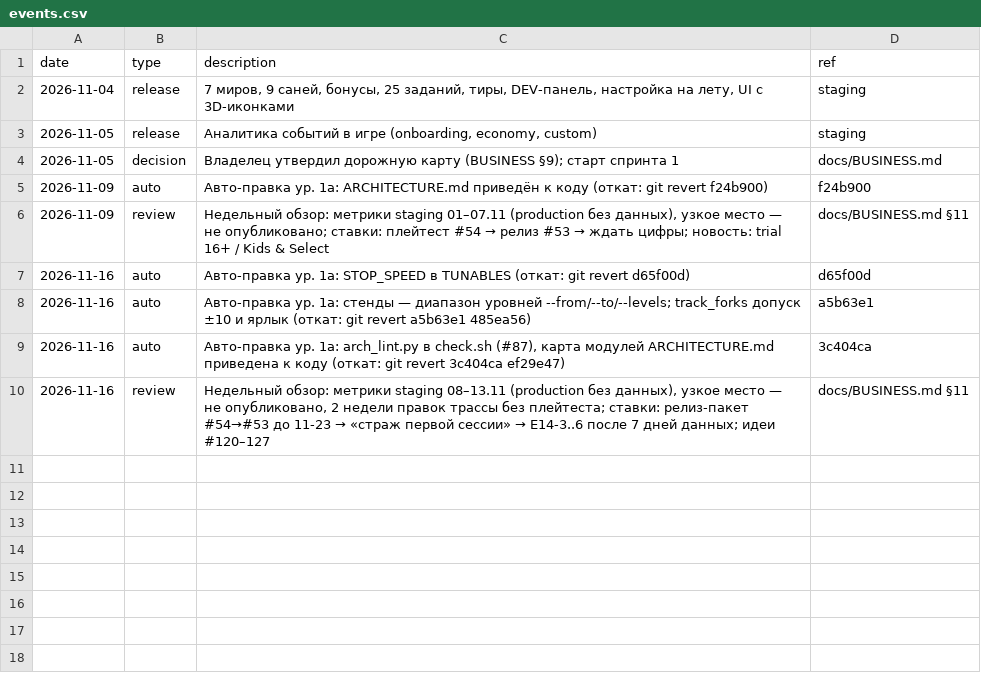
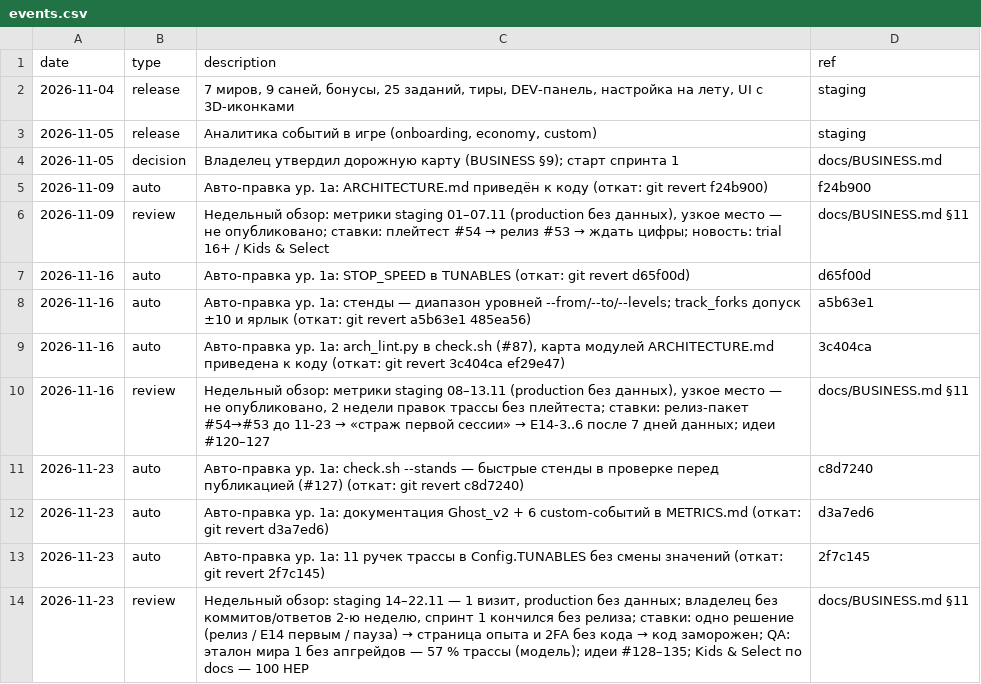
Before and after one commit to vdmemory/sled-game, a CSV file: analytics/events.csv, drawn as a sheet; the diff names each change by its address in the sheet, - before the commit and + after, or states it on an @@ line.

```diff
--- a/analytics/events.csv
+++ b/analytics/events.csv
+row 11: 2026-11-23 | auto | Авто-правка ур. 1а: check.sh --stands — быстрые стенды в проверке перед публикацией (#127) (откат: git revert c8d7240) | c8d7240
+row 12: 2026-11-23 | auto | Авто-правка ур. 1а: документация Ghost_v2 + 6 custom-событий в METRICS.md (откат: git revert d3a7ed6) | d3a7ed6
+row 13: 2026-11-23 | auto | Авто-правка ур. 1а: 11 ручек трассы в Config.TUNABLES без смены значений (откат: git revert 2f7c145) | 2f7c145
+row 14: 2026-11-23 | review | Недельный обзор: staging 14–22.11 — 1 визит, production без данных; владелец без коммитов/ответов 2-ю неделю, спринт 1 кончился без релиза; ставки: одно решение (релиз / E14 первым / пауза) → страница опыта и 2FA без кода → код заморожен; QA: эталон мира 1 без апгрейдов — 57 % трассы (модель); идеи #128–135; Kids & Select по docs — 100 HEP | docs/BUSINESS.md §11
```
Also changed, not shown: 3 other files.
